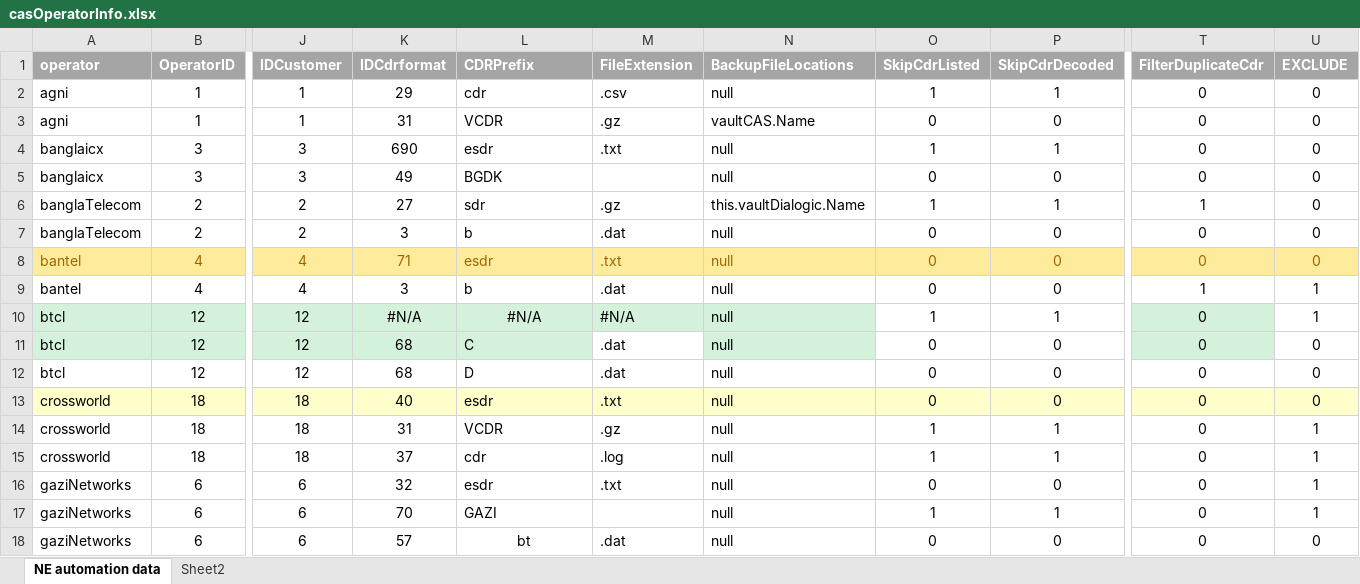
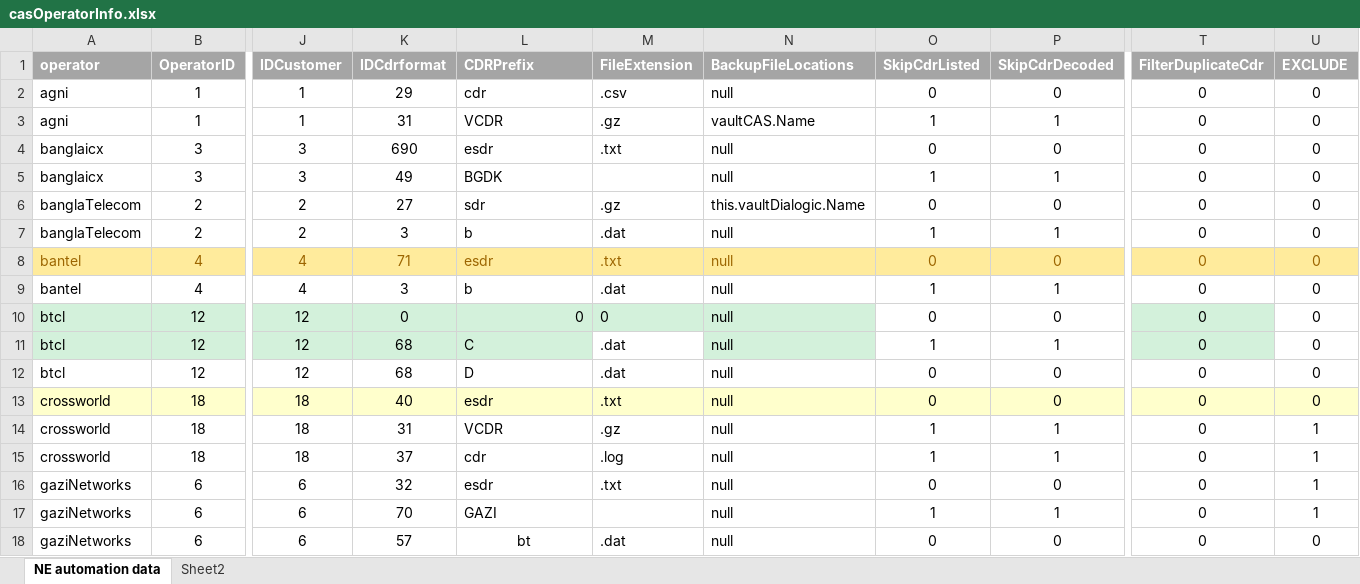
Before and after one commit to pialmmh/telcobright-billing, an Excel workbook: TelcobrightVS13/Projects/UtilInstallConfig/config/allDeployment/cas/_helper/casOperatorInfo.xlsx, sheet NE automation data, drawn as a sheet; only a part is shown, gaps mark what is left out; values as stored, in another font and other column widths than the file's, no borders; the diff names each change by its address in the sheet, - before the commit and + after, or states it on an @@ line.

```diff
--- a/TelcobrightVS13/Projects/UtilInstallConfig/config/allDeployment/cas/_helper/casOperatorInfo.xlsx (sheet NE automation data)
+++ b/TelcobrightVS13/Projects/UtilInstallConfig/config/allDeployment/cas/_helper/casOperatorInfo.xlsx (sheet NE automation data)
-O2 (SkipCdrListed): 1
+O2 (SkipCdrListed): 0
-P2 (SkipCdrDecoded): 1
+P2 (SkipCdrDecoded): 0
-O3 (SkipCdrListed): 0
+O3 (SkipCdrListed): 1
-P3 (SkipCdrDecoded): 0
+P3 (SkipCdrDecoded): 1
-O4 (SkipCdrListed): 1
+O4 (SkipCdrListed): 0
-P4 (SkipCdrDecoded): 1
+P4 (SkipCdrDecoded): 0
-O5 (SkipCdrListed): 0
+O5 (SkipCdrListed): 1
-P5 (SkipCdrDecoded): 0
+P5 (SkipCdrDecoded): 1
-O6 (SkipCdrListed): 1
+O6 (SkipCdrListed): 0
-P6 (SkipCdrDecoded): 1
+P6 (SkipCdrDecoded): 0
-T6 (FilterDuplicateCdr): 1
+T6 (FilterDuplicateCdr): 0
-O7 (SkipCdrListed): 0
+O7 (SkipCdrListed): 1
-P7 (SkipCdrDecoded): 0
+P7 (SkipCdrDecoded): 1
-O9 (SkipCdrListed): 0
+O9 (SkipCdrListed): 1
-P9 (SkipCdrDecoded): 0
+P9 (SkipCdrDecoded): 1
-T9 (FilterDuplicateCdr): 1
+T9 (FilterDuplicateCdr): 0
-U9:U10 (EXCLUDE): 1
+U9:U10 (EXCLUDE): 0
-K10 (IDCdrformat): #N/A
+K10 (IDCdrformat): 0
-L10 (CDRPrefix): #N/A
+L10 (CDRPrefix): 0
-L10 alignment: center
+L10 alignment: right
-M10 (FileExtension): #N/A
+M10 (FileExtension): 0
-O10 (SkipCdrListed): 1
+O10 (SkipCdrListed): 0
-P10 (SkipCdrDecoded): 1
+P10 (SkipCdrDecoded): 0
-O11 (SkipCdrListed): 0
+O11 (SkipCdrListed): 1
-P11 (SkipCdrDecoded): 0
+P11 (SkipCdrDecoded): 1
```
Also changed, not shown: 33 other files.
